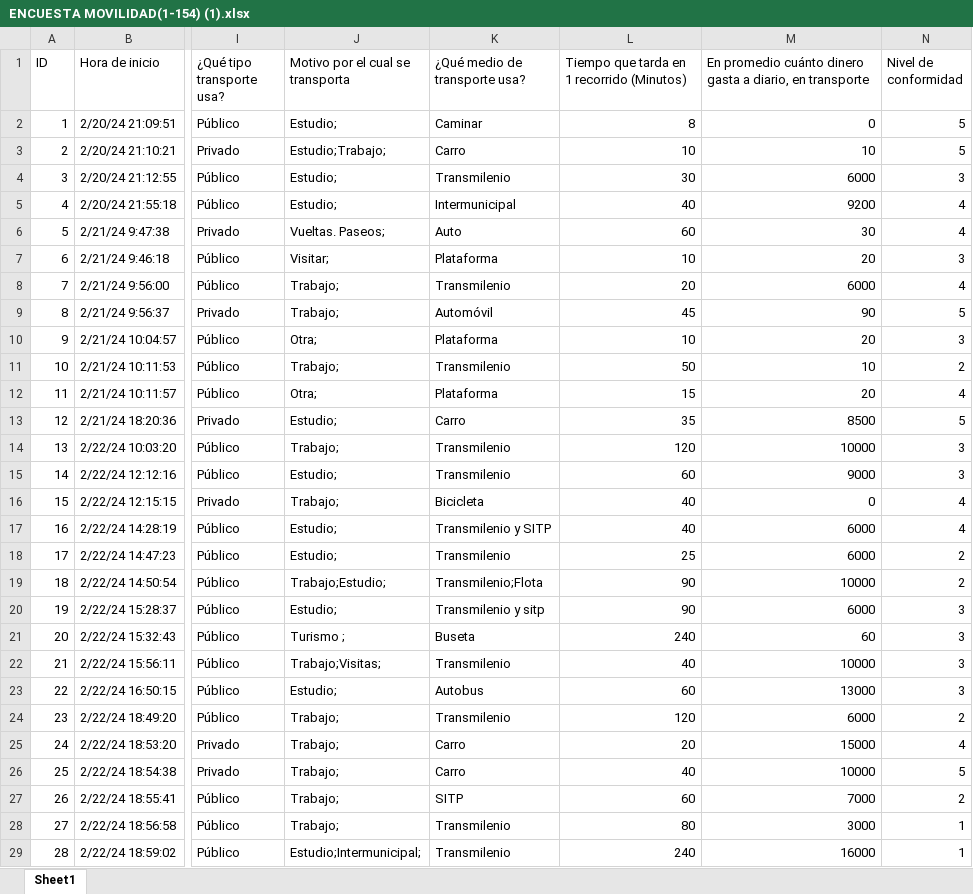
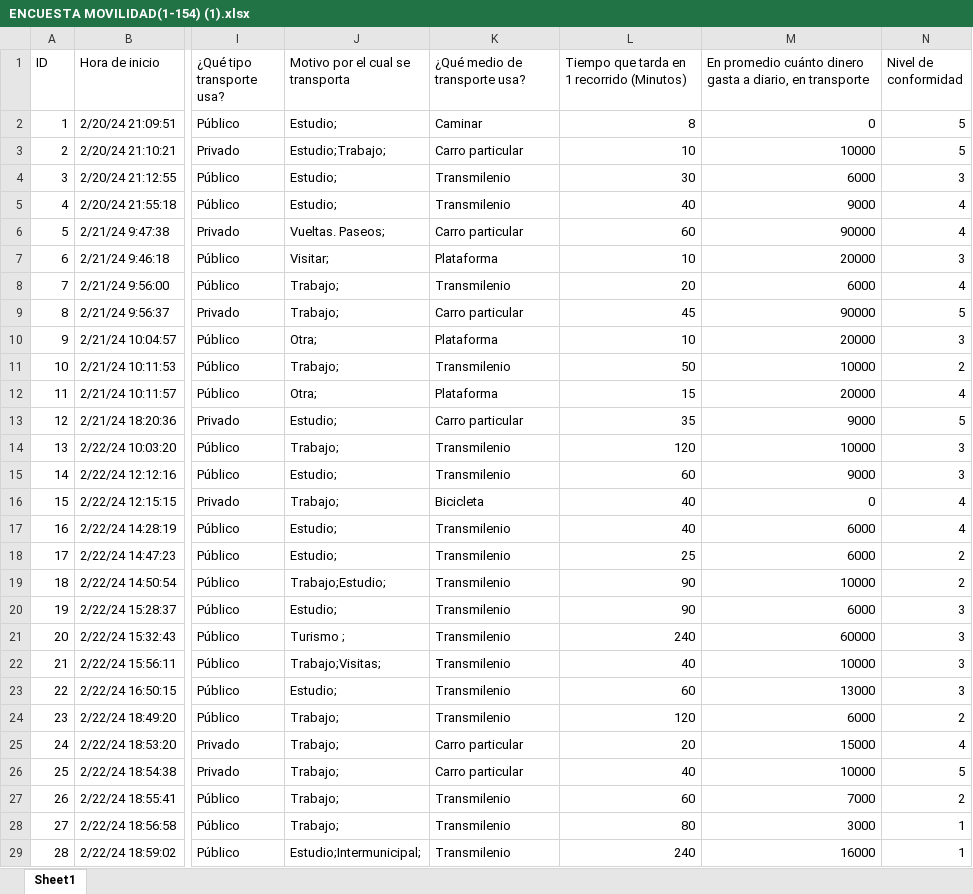
Before and after one commit to SantiagoSantafe/ProbabilidadyEstadistica, an Excel workbook: ENCUESTA MOVILIDAD(1-154) (1).xlsx, sheet Sheet1, drawn as a sheet; only a part is shown, gaps mark what is left out; values as stored, in another font and other column widths than the file's, no cell formats; table styles not drawn; the diff covers the shown part only; the diff names each change by its address in the sheet, - before the commit and + after, or states it on an @@ line.

Commit message:
Add files via upload

```diff
--- a/ENCUESTA MOVILIDAD(1-154) (1).xlsx (sheet Sheet1)
+++ b/ENCUESTA MOVILIDAD(1-154) (1).xlsx (sheet Sheet1)
-K3 (¿Qué medio de transporte usa?): Carro
+K3 (¿Qué medio de transporte usa?): Carro particular
-M3: 10
+M3: 10000
-K5 (¿Qué medio de transporte usa?): Intermunicipal
+K5 (¿Qué medio de transporte usa?): Transmilenio
-M5: 9200
+M5: 9000
-K6 (¿Qué medio de transporte usa?): Auto
+K6 (¿Qué medio de transporte usa?): Carro particular
-M6: 30
+M6: 90000
-M7: 20
+M7: 20000
-K9 (¿Qué medio de transporte usa?): Automóvil
+K9 (¿Qué medio de transporte usa?): Carro particular
-M9: 90
+M9: 90000
-M10: 20
+M10: 20000
-M11: 10
+M11: 10000
-M12: 20
+M12: 20000
-K13 (¿Qué medio de transporte usa?): Carro
+K13 (¿Qué medio de transporte usa?): Carro particular
-M13: 8500
+M13: 9000
-K17 (¿Qué medio de transporte usa?): Transmilenio y SITP
+K17 (¿Qué medio de transporte usa?): Transmilenio
-K19 (¿Qué medio de transporte usa?): Transmilenio;Flota
+K19 (¿Qué medio de transporte usa?): Transmilenio
-K20 (¿Qué medio de transporte usa?): Transmilenio y sitp
+K20 (¿Qué medio de transporte usa?): Transmilenio
-K21 (¿Qué medio de transporte usa?): Buseta
+K21 (¿Qué medio de transporte usa?): Transmilenio
-M21: 60
+M21: 60000
-K23 (¿Qué medio de transporte usa?): Autobus
+K23 (¿Qué medio de transporte usa?): Transmilenio
-K25:K26 (¿Qué medio de transporte usa?): Carro
+K25:K26 (¿Qué medio de transporte usa?): Carro particular
-K27 (¿Qué medio de transporte usa?): SITP
+K27 (¿Qué medio de transporte usa?): Transmilenio
```
Also changed, not shown: 122 edited cells elsewhere in this sheet, cell formats.
